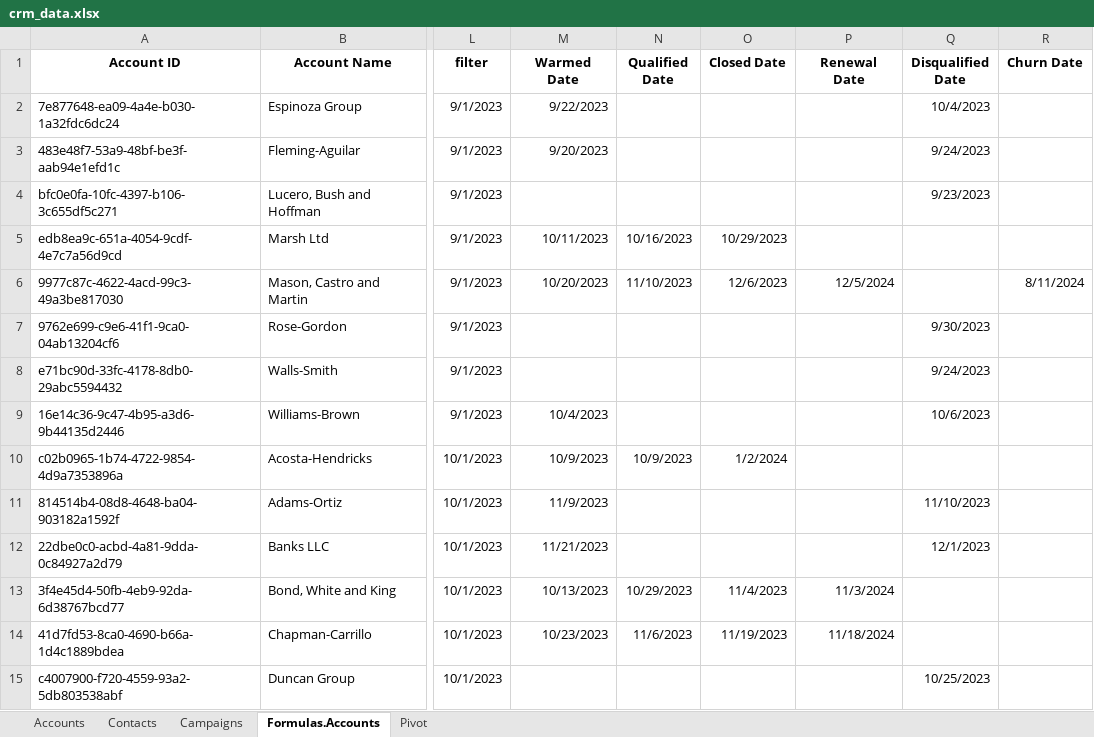
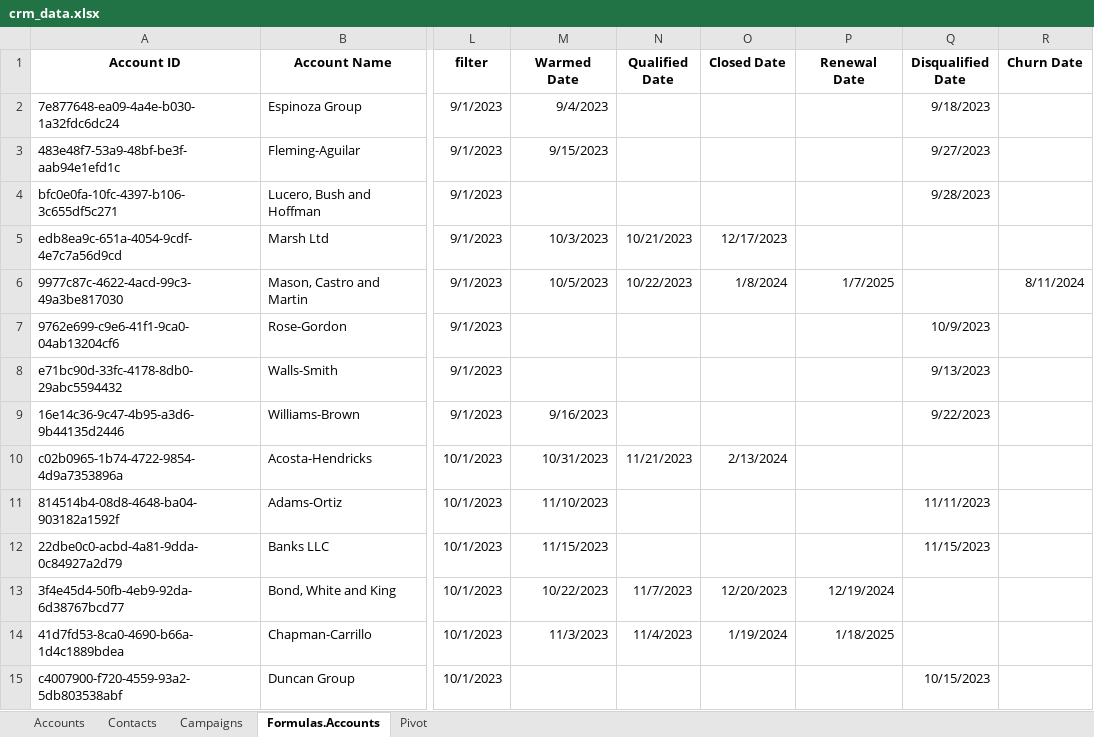
Before and after one commit to jjward25/crmTest, an Excel workbook: public/data/crm_data.xlsx, sheet Formulas.Accounts, drawn as a sheet; only a part is shown, gaps mark what is left out; values as stored, in another font and other column widths than the file's, no borders; charts and pictures not drawn; the diff covers the shown part only; the diff names each change by its address in the sheet, - before the commit and + after, or states it on an @@ line.

```diff
--- a/public/data/crm_data.xlsx (sheet Formulas.Accounts)
+++ b/public/data/crm_data.xlsx (sheet Formulas.Accounts)
-M2 (Warmed Date): 9/22/2023
+M2 (Warmed Date): 9/4/2023
-Q2 (Disqualified Date): 10/4/2023
+Q2 (Disqualified Date): 9/18/2023
-M3 (Warmed Date): 9/20/2023
+M3 (Warmed Date): 9/15/2023
-Q3 (Disqualified Date): 9/24/2023
+Q3 (Disqualified Date): 9/27/2023
-Q4 (Disqualified Date): 9/23/2023
+Q4 (Disqualified Date): 9/28/2023
-M5 (Warmed Date): 10/11/2023
+M5 (Warmed Date): 10/3/2023
-N5 (Qualified Date): 10/16/2023
+N5 (Qualified Date): 10/21/2023
-O5 (Closed Date): 10/29/2023
+O5 (Closed Date): 12/17/2023
-M6 (Warmed Date): 10/20/2023
+M6 (Warmed Date): 10/5/2023
-N6 (Qualified Date): 11/10/2023
+N6 (Qualified Date): 10/22/2023
-O6 (Closed Date): 12/6/2023
+O6 (Closed Date): 1/8/2024
-P6 (Renewal Date): 12/5/2024
+P6 (Renewal Date): 1/7/2025
-Q7 (Disqualified Date): 9/30/2023
+Q7 (Disqualified Date): 10/9/2023
-Q8 (Disqualified Date): 9/24/2023
+Q8 (Disqualified Date): 9/13/2023
-M9 (Warmed Date): 10/4/2023
+M9 (Warmed Date): 9/16/2023
-Q9 (Disqualified Date): 10/6/2023
+Q9 (Disqualified Date): 9/22/2023
-M10 (Warmed Date): 10/9/2023
+M10 (Warmed Date): 10/31/2023
-N10 (Qualified Date): 10/9/2023
+N10 (Qualified Date): 11/21/2023
-O10 (Closed Date): 1/2/2024
+O10 (Closed Date): 2/13/2024
-M11 (Warmed Date): 11/9/2023
+M11 (Warmed Date): 11/10/2023
-Q11 (Disqualified Date): 11/10/2023
+Q11 (Disqualified Date): 11/11/2023
-M12 (Warmed Date): 11/21/2023
+M12 (Warmed Date): 11/15/2023
-Q12 (Disqualified Date): 12/1/2023
+Q12 (Disqualified Date): 11/15/2023
-M13 (Warmed Date): 10/13/2023
+M13 (Warmed Date): 10/22/2023
-N13 (Qualified Date): 10/29/2023
+N13 (Qualified Date): 11/7/2023
-O13 (Closed Date): 11/4/2023
+O13 (Closed Date): 12/20/2023
-P13 (Renewal Date): 11/3/2024
+P13 (Renewal Date): 12/19/2024
-M14 (Warmed Date): 10/23/2023
+M14 (Warmed Date): 11/3/2023
-N14 (Qualified Date): 11/6/2023
+N14 (Qualified Date): 11/4/2023
-O14 (Closed Date): 11/19/2023
+O14 (Closed Date): 1/19/2024
-P14 (Renewal Date): 11/18/2024
+P14 (Renewal Date): 1/18/2025
-Q15 (Disqualified Date): 10/25/2023
+Q15 (Disqualified Date): 10/15/2023
```
Also changed, not shown: 977 edited cells elsewhere in this sheet, sheet Accounts, sheet Contacts, sheet Pivot, formulas that keep their value, 36 other files.
